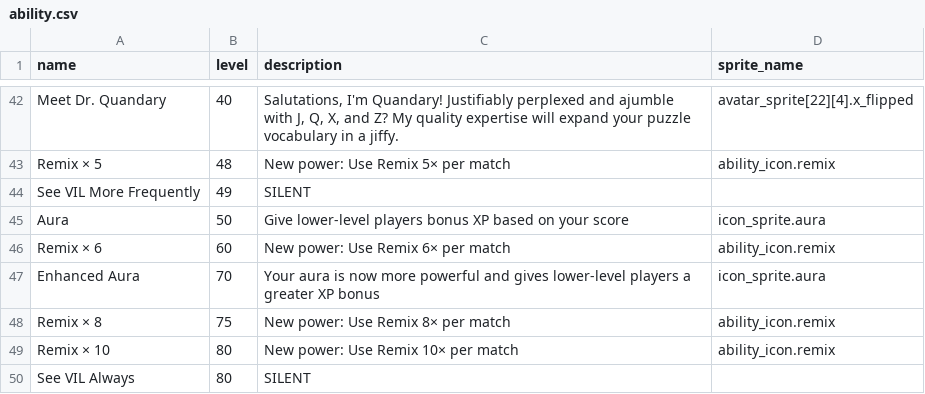
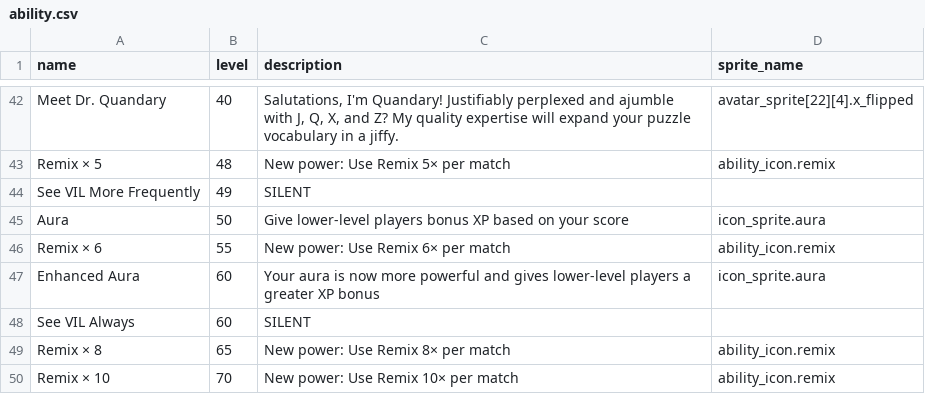
Before and after one commit to morgan3d/quadplay, a CSV file: games/find_word/ability.csv, drawn as a sheet; only a part is shown, gaps mark what is left out.

```diff
--- a/games/find_word/ability.csv
+++ b/games/find_word/ability.csv
@@ -45,6 +45,6 @@ See VIL More Frequently,49,SILENT,
 Aura,50,"Give lower-level players bonus XP based on your score",icon_sprite.aura
-Remix × 6,60,"New power: Use Remix 6× per match",ability_icon.remix
-Enhanced Aura,70,"Your aura is now more powerful and gives lower-level players a greater XP bonus",icon_sprite.aura
-Remix × 8,75,"New power: Use Remix 8× per match",ability_icon.remix
-Remix × 10,80,"New power: Use Remix 10× per match",ability_icon.remix
-See VIL Always,80,SILENT
+Remix × 6,55,"New power: Use Remix 6× per match",ability_icon.remix
+Enhanced Aura,60,"Your aura is now more powerful and gives lower-level players a greater XP bonus",icon_sprite.aura
+See VIL Always,60,SILENT
+Remix × 8,65,"New power: Use Remix 8× per match",ability_icon.remix
+Remix × 10,70,"New power: Use Remix 10× per match",ability_icon.remix
```
Also changed, not shown: 3 other files.
